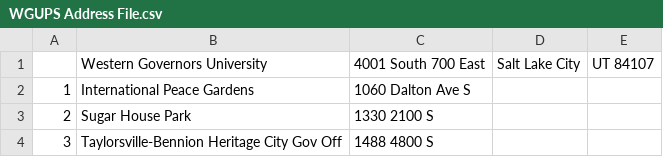
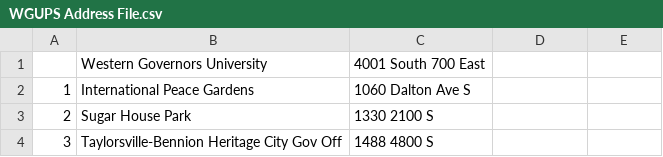
Before and after one commit to LStrough/Lydia_Strough_C950_PA, a CSV file: WGUPS Address File.csv, drawn as a sheet; only a part is shown.

Commit message:
mistake found and fixed in Address file

```diff
--- a/WGUPS Address File.csv
+++ b/WGUPS Address File.csv
@@ -1,2 +1,2 @@
-,Western Governors University,4001 South 700 East,Salt Lake City, UT 84107
+,Western Governors University,4001 South 700 East
 1,International Peace Gardens,1060 Dalton Ave S
```
